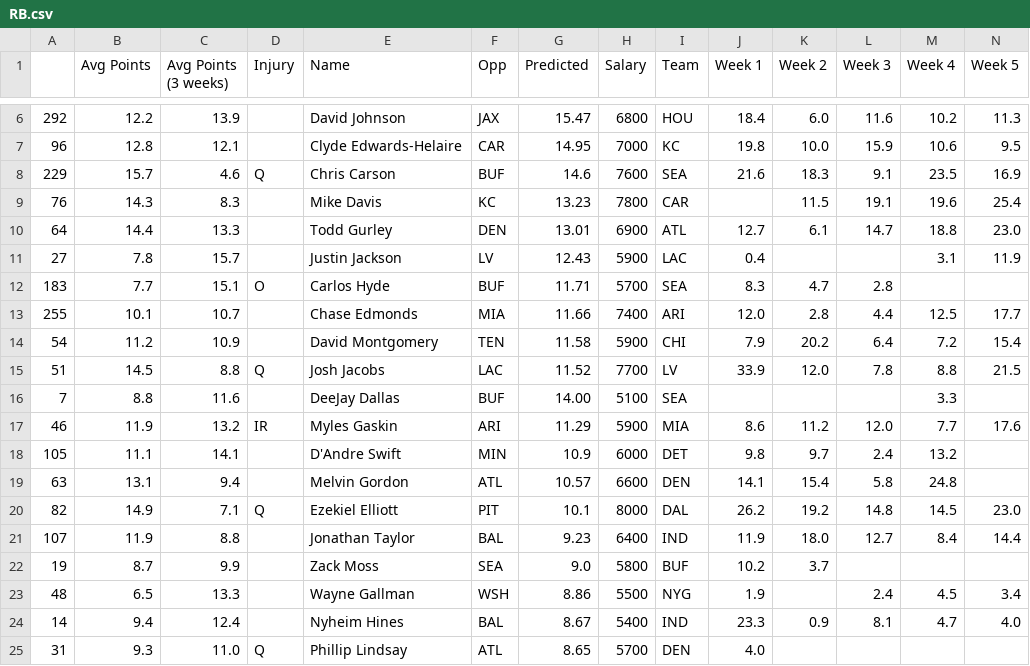
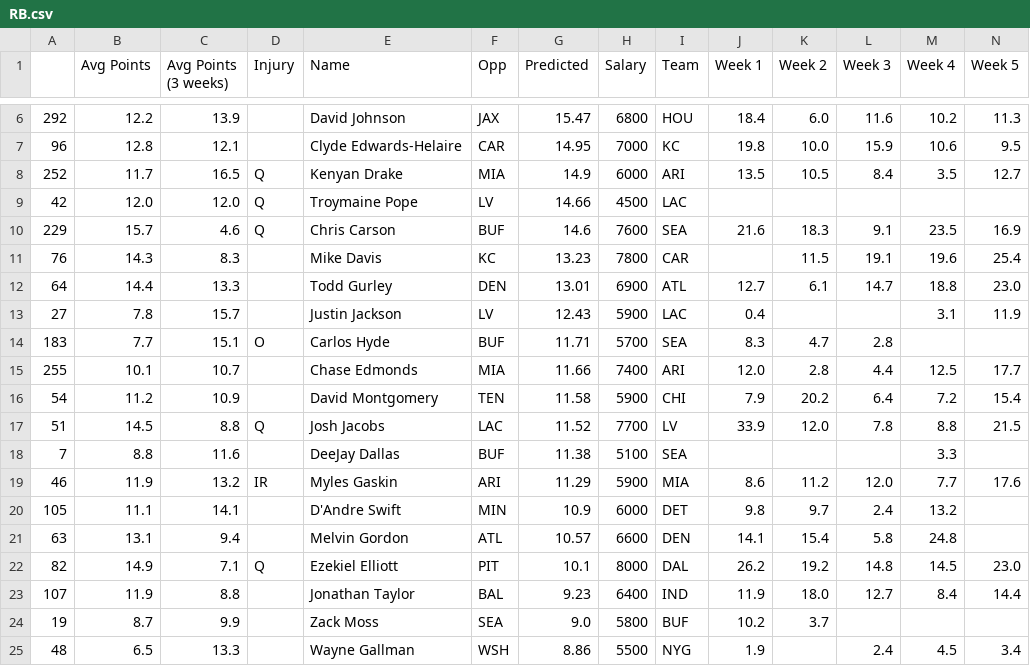
Before and after one commit to adunlop1234/NFL_Fantasy, a CSV file: Output/RB.csv, drawn as a sheet; only a part is shown, gaps mark what is left out; the shorter side is filled out with more unchanged rows; addresses are those after the commit; rows hold the shown columns only; the diff names each change by its address in the sheet, - before the commit and + after, or states it on an @@ line.

Commit message:
Included latest process data. Team selected with data modified.

```diff
--- a/Output/RB.csv
+++ b/Output/RB.csv
+row 8: 252 | 11.7 | 16.5 | Q | Kenyan Drake | MIA | 14.9 | 6000 | ARI | 13.5 | 10.5 | 8.4 | 3.5 | 12.7
+row 9: 42 | 12.0 | 12.0 | Q | Troymaine Pope | LV | 14.66 | 4500 | LAC
-G18 (Predicted): 14.00
+G18 (Predicted): 11.38
```
Also changed, not shown: Output/DEF.csv, Output/TE.csv.
